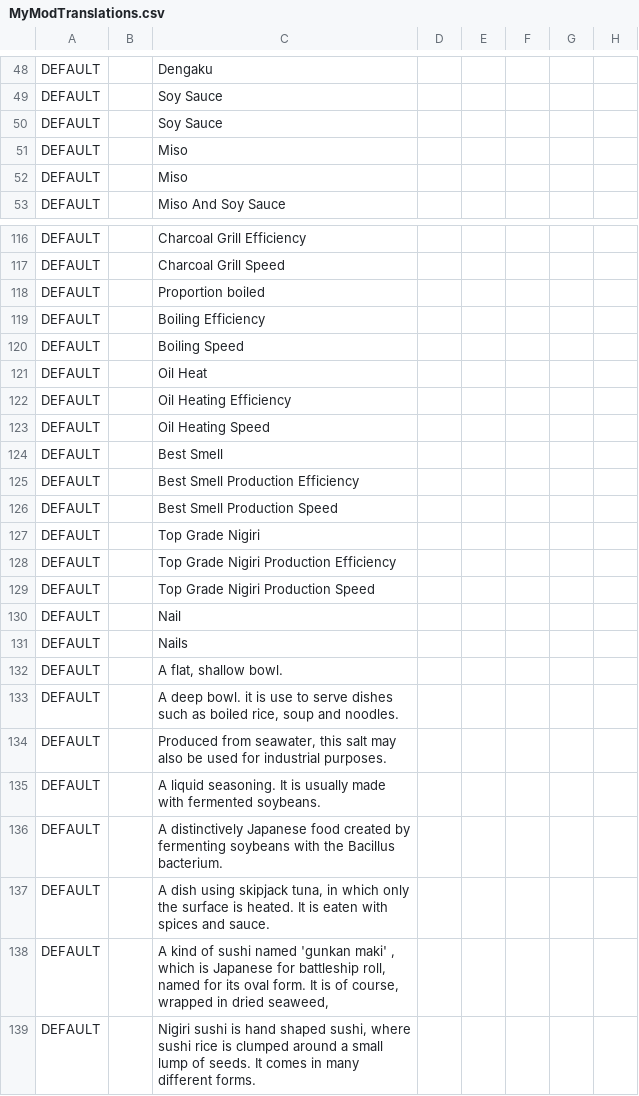
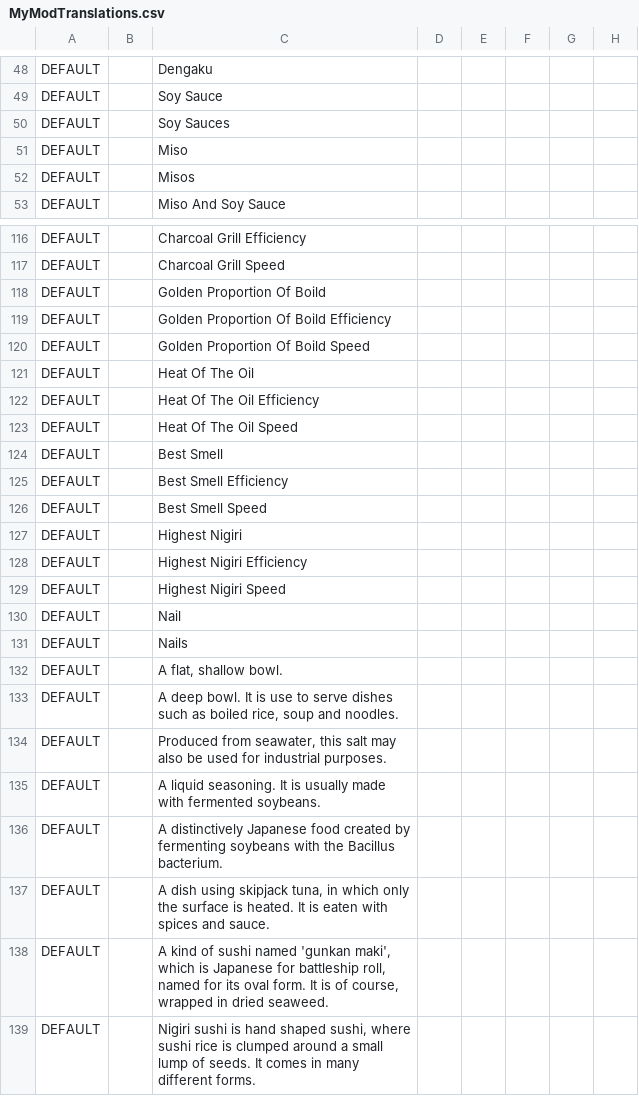
Before and after one commit to EcoModManabiya/Mods, a CSV file: Translations/MyModTranslations.csv, drawn as a sheet; only a part is shown, gaps mark what is left out; the diff covers the shown part only; the diff names each change by its address in the sheet, - before the commit and + after, or states it on an @@ line.

Commit message:
Reupdate Translation
Miso SoupやSushi Rollなど、この項目の変更はしてはいけません。複数形を表すsも消してはいけません。英語圏であれば、例えばwaterにsをつけることはしませんが、ゲームのシステム上、複数になると自動でsが割り振られてしまうため翻訳が正常に行われません。その対策としてあえてsをつけています。ですので消さないでください。

```diff
--- a/Translations/MyModTranslations.csv
+++ b/Translations/MyModTranslations.csv
-C50: Soy Sauce
+C50: Soy Sauces
-C52: Miso
+C52: Misos
-C118: Proportion boiled
+C118: Golden Proportion Of Boild
-C119: Boiling Efficiency
+C119: Golden Proportion Of Boild Efficiency
-C120: Boiling Speed
+C120: Golden Proportion Of Boild Speed
-C121: Oil Heat
+C121: Heat Of The Oil
-C122: Oil Heating Efficiency
+C122: Heat Of The Oil Efficiency
-C123: Oil Heating Speed
+C123: Heat Of The Oil Speed
-C125: Best Smell Production Efficiency
+C125: Best Smell Efficiency
-C126: Best Smell Production Speed
+C126: Best Smell Speed
-C127: Top Grade Nigiri
+C127: Highest Nigiri
-C128: Top Grade Nigiri Production Efficiency
+C128: Highest Nigiri Efficiency
-C129: Top Grade Nigiri Production Speed
+C129: Highest Nigiri Speed
-C133: …deep bowl. it is use…
+C133: …deep bowl. It is use…
-C138: …named 'gunkan maki' , which is Japanese for battleship roll, named for its oval form. It is of course, wrapped in dried seaweed,
+C138: …named 'gunkan maki', which is Japanese for battleship roll, named for its oval form. It is of course, wrapped in dried seaweed.
```
Also changed, not shown: 8 edited cells elsewhere in this file.
